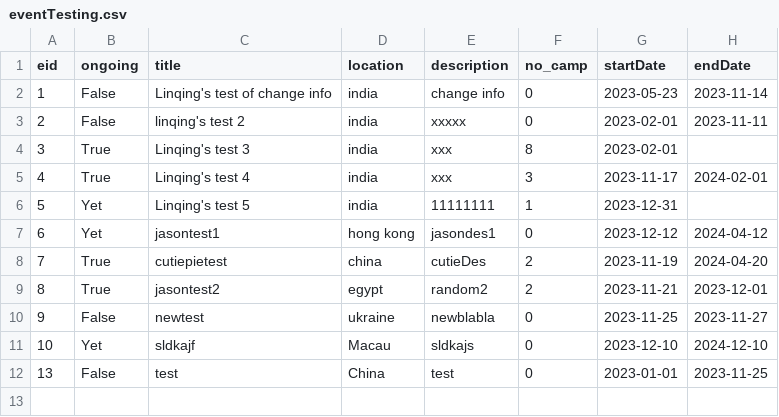
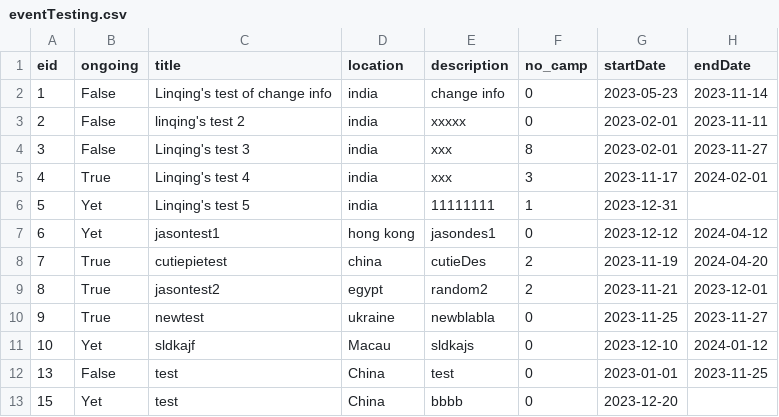
Before and after one commit to bennylao/ucl-humanitarian-management-system-CLI, a CSV file: humanitarian_management_system/data/eventTesting.csv, drawn as a sheet.

```diff
--- a/humanitarian_management_system/data/eventTesting.csv
+++ b/humanitarian_management_system/data/eventTesting.csv
@@ -3,3 +3,3 @@ eid,ongoing,title,location,description,no_camp,startDate,endDate
 2,False,linqing's test 2,india,xxxxx,0,2023-02-01,2023-11-11
-3,True,Linqing's test 3,india,xxx,8,2023-02-01,
+3,False,Linqing's test 3,india,xxx,8,2023-02-01,2023-11-27
 4,True,Linqing's test 4,india,xxx,3,2023-11-17,2024-02-01
@@ -9,4 +9,5 @@ eid,ongoing,title,location,description,no_camp,startDate,endDate
 8,True,jasontest2,egypt,random2,2,2023-11-21,2023-12-01
-9,False,newtest,ukraine,newblabla,0,2023-11-25,2023-11-27
-10,Yet,sldkajf,Macau,sldkajs,0,2023-12-10,2024-12-10
+9,True,newtest,ukraine,newblabla,0,2023-11-25,2023-11-27
+10,Yet,sldkajf,Macau,sldkajs,0,2023-12-10,2024-01-12
 13,False,test,China,test,0,2023-01-01,2023-11-25
+15,Yet,test,China,bbbb,0,2023-12-20,
```
Also changed, not shown: 3 other files.
